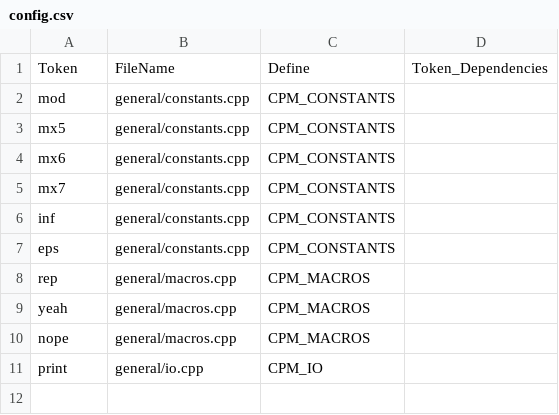
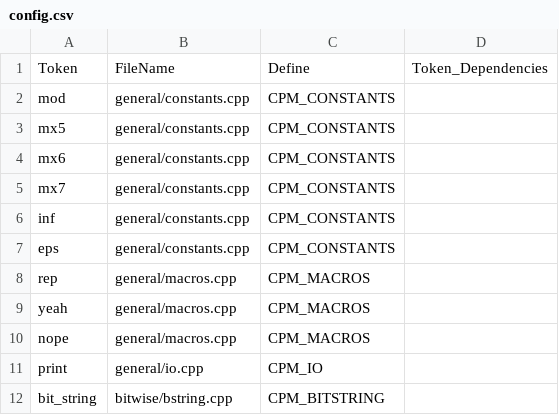
Before and after one commit to AnujSinghal21/cses-solutions, a CSV file: lib/config.csv, drawn as a sheet.

```diff
--- a/lib/config.csv
+++ b/lib/config.csv
@@ -11 +11,2 @@ nope,general/macros.cpp,CPM_MACROS
 print,general/io.cpp,CPM_IO
+bit_string,bitwise/bstring.cpp,CPM_BITSTRING
```
Also changed, not shown: 23 other files.
